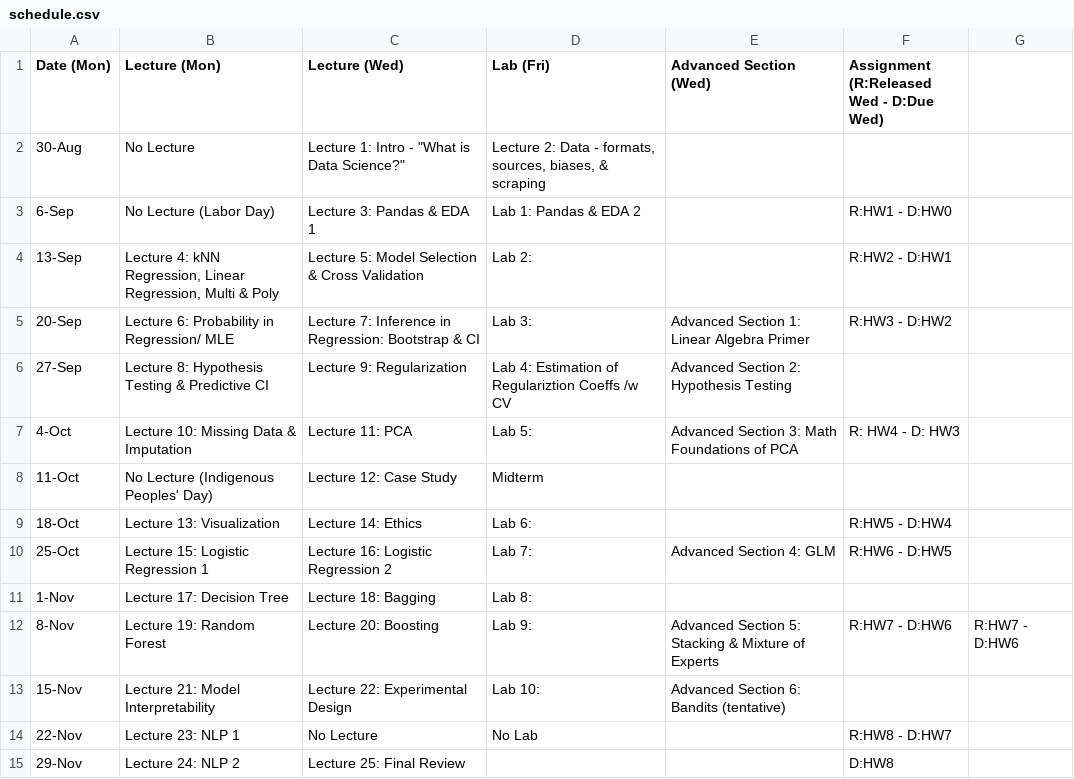
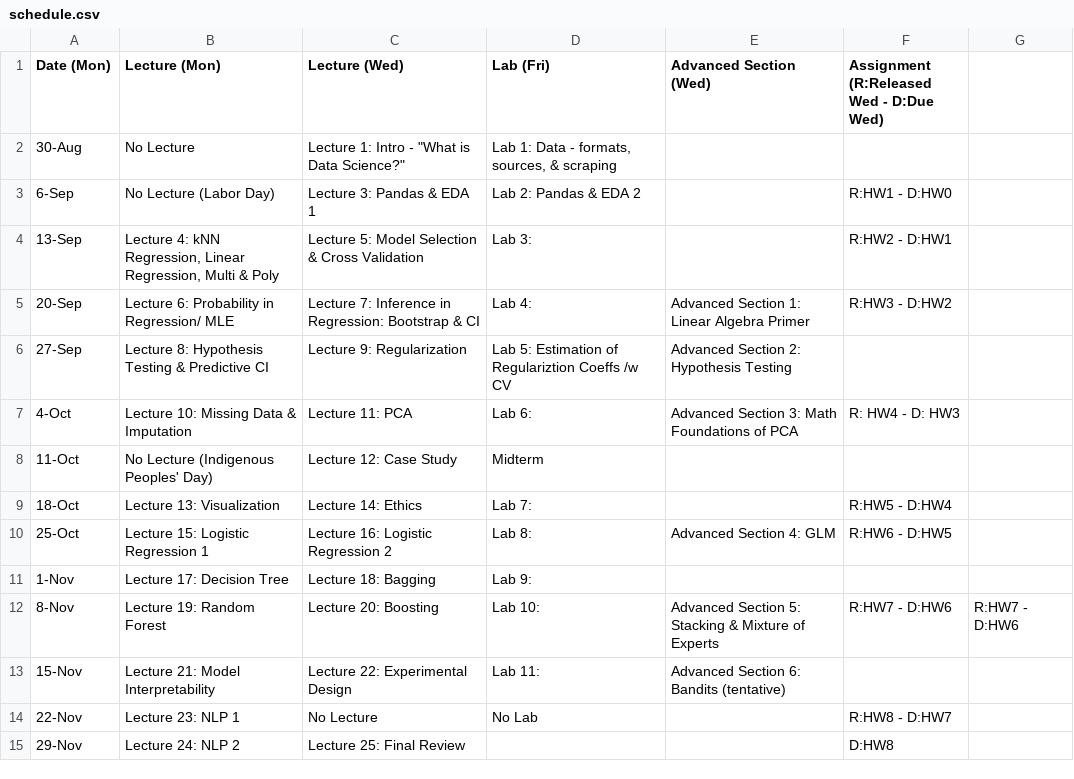
Before and after one commit to Harvard-IACS/2021-CS109A, a CSV file: content/pages/schedule.csv, drawn as a sheet; only a part is shown.

```diff
--- a/content/pages/schedule.csv
+++ b/content/pages/schedule.csv
@@ -1,14 +1,14 @@
 Date (Mon),Lecture (Mon),Lecture (Wed),Lab (Fri),Advanced Section (Wed),Assignment (R:Released Wed - D:Due Wed),
-30-Aug,No Lecture,"Lecture 1: Intro - ""What is Data Science?""","Lecture 2: Data - formats, sources, biases, & scraping",,,
-6-Sep,No Lecture (Labor Day),Lecture 3: Pandas & EDA 1,Lab 1: Pandas & EDA 2,,R:HW1 - D:HW0,
-13-Sep,"Lecture 4: kNN Regression, Linear Regression, Multi & Poly",Lecture 5: Model Selection & Cross Validation,Lab 2:,,R:HW2 - D:HW1,
-20-Sep,Lecture 6: Probability in Regression/ MLE ,Lecture 7: Inference in Regression: Bootstrap & CI,Lab 3:,Advanced Section 1: Linear Algebra Primer,R:HW3 - D:HW2,
-27-Sep,Lecture 8: Hypothesis Testing & Predictive CI,Lecture 9: Regularization,Lab 4: Estimation of Regulariztion Coeffs /w CV,Advanced Section 2: Hypothesis Testing,,
-4-Oct,Lecture 10: Missing Data & Imputation,Lecture 11: PCA,Lab 5:,Advanced Section 3: Math Foundations of PCA,R: HW4 - D: HW3,
+30-Aug,No Lecture,"Lecture 1: Intro - ""What is Data Science?""","Lab 1: Data - formats, sources, & scraping",,,
+6-Sep,No Lecture (Labor Day),Lecture 3: Pandas & EDA 1,Lab 2: Pandas & EDA 2,,R:HW1 - D:HW0,
+13-Sep,"Lecture 4: kNN Regression, Linear Regression, Multi & Poly",Lecture 5: Model Selection & Cross Validation,Lab 3:,,R:HW2 - D:HW1,
+20-Sep,Lecture 6: Probability in Regression/ MLE ,Lecture 7: Inference in Regression: Bootstrap & CI,Lab 4:,Advanced Section 1: Linear Algebra Primer,R:HW3 - D:HW2,
+27-Sep,Lecture 8: Hypothesis Testing & Predictive CI,Lecture 9: Regularization,Lab 5: Estimation of Regulariztion Coeffs /w CV,Advanced Section 2: Hypothesis Testing,,
+4-Oct,Lecture 10: Missing Data & Imputation,Lecture 11: PCA,Lab 6:,Advanced Section 3: Math Foundations of PCA,R: HW4 - D: HW3,
 11-Oct,No Lecture (Indigenous Peoples' Day),Lecture 12: Case Study,Midterm,,,
-18-Oct,Lecture 13: Visualization,Lecture 14: Ethics,Lab 6:,,R:HW5 - D:HW4,
-25-Oct,Lecture 15: Logistic Regression 1,Lecture 16: Logistic Regression 2,Lab 7:,Advanced Section 4: GLM,R:HW6 -  D:HW5,
-1-Nov,Lecture 17: Decision Tree,Lecture 18: Bagging,Lab 8:,,,
-8-Nov,Lecture 19: Random Forest,Lecture 20: Boosting,Lab 9:,Advanced Section 5: Stacking & Mixture of Experts,R:HW7 -  D:HW6,R:HW7 - D:HW6
-15-Nov,Lecture 21: Model Interpretability,Lecture 22: Experimental Design,Lab 10:,Advanced Section 6: Bandits (tentative),,
+18-Oct,Lecture 13: Visualization,Lecture 14: Ethics,Lab 7:,,R:HW5 - D:HW4,
+25-Oct,Lecture 15: Logistic Regression 1,Lecture 16: Logistic Regression 2,Lab 8:,Advanced Section 4: GLM,R:HW6 -  D:HW5,
+1-Nov,Lecture 17: Decision Tree,Lecture 18: Bagging,Lab 9:,,,
+8-Nov,Lecture 19: Random Forest,Lecture 20: Boosting,Lab 10:,Advanced Section 5: Stacking & Mixture of Experts,R:HW7 -  D:HW6,R:HW7 - D:HW6
+15-Nov,Lecture 21: Model Interpretability,Lecture 22: Experimental Design,Lab 11:,Advanced Section 6: Bandits (tentative),,
 22-Nov,Lecture 23: NLP 1,No Lecture,No Lab,,R:HW8 -  D:HW7,
```
Also changed, not shown: 4 other files.
